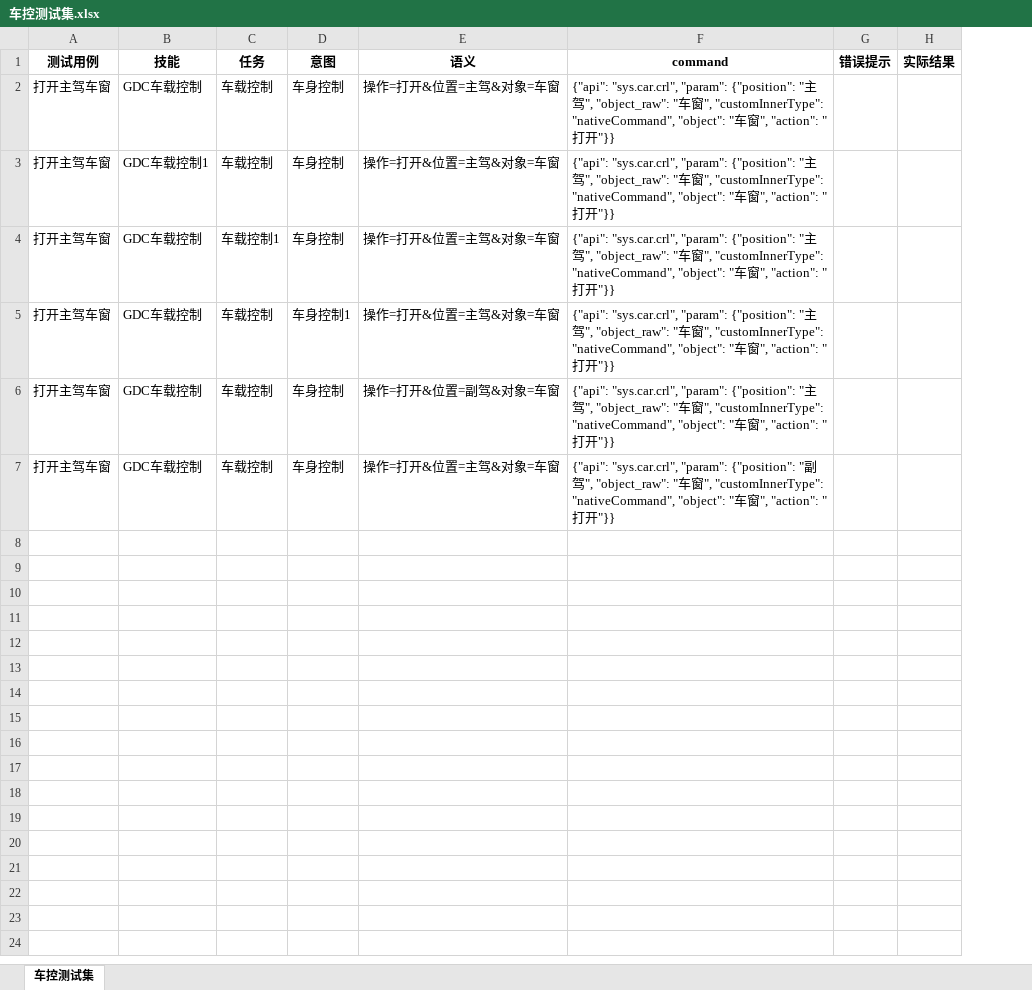
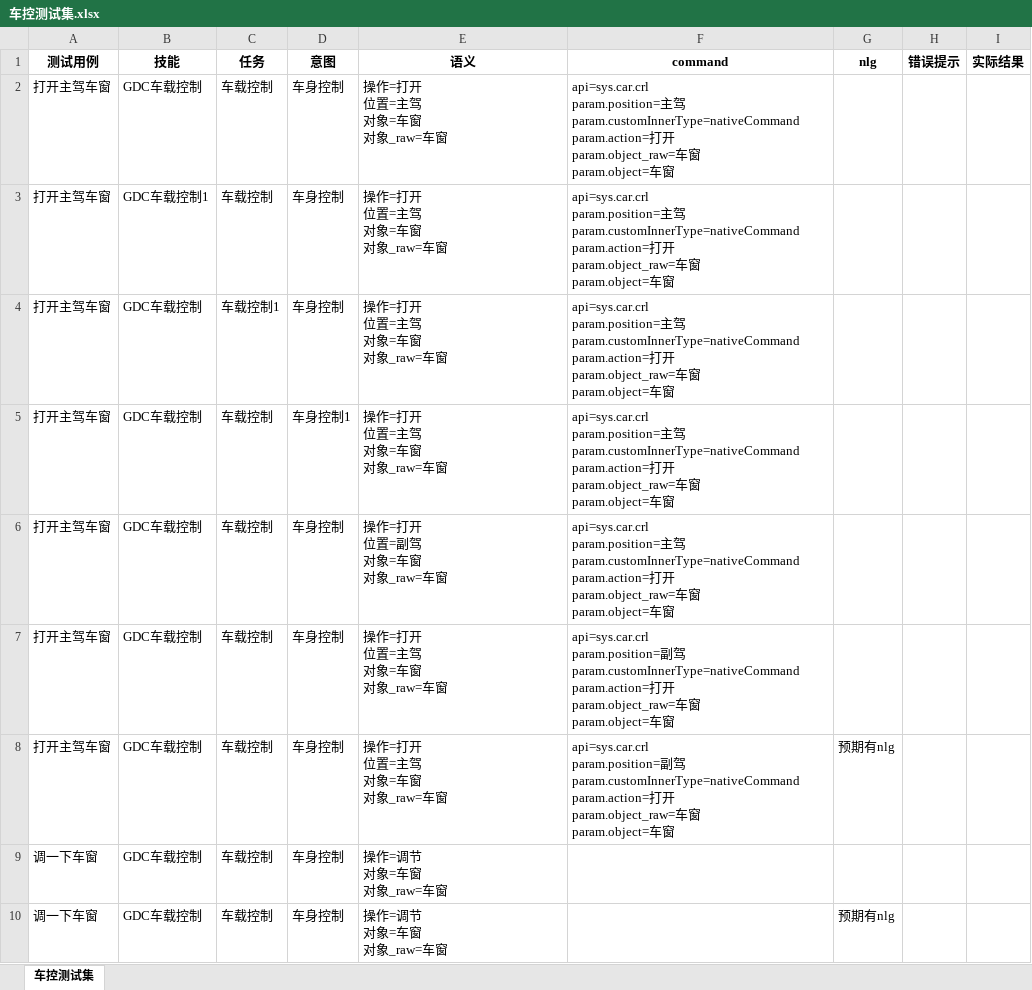
Before and after one commit to chanming2015/testPython, an Excel workbook: aispeech/ddsserver/dm/autotest/车控测试集.xlsx, sheet 车控测试集, drawn as a sheet; values as stored, in another font and other column widths than the file's, no borders; ↵ is a line break in a cell; the diff names each change by its address in the sheet, - before the commit and + after, or states it on an @@ line.

```diff
--- a/aispeech/ddsserver/dm/autotest/车控测试集.xlsx (sheet 车控测试集)
+++ b/aispeech/ddsserver/dm/autotest/车控测试集.xlsx (sheet 车控测试集)
+column G (nlg), empty
-E2:E5 (语义): 操作=打开&位置=主驾&对象=车窗
+E2:E5 (语义): 操作=打开 ↵ 位置=主驾 ↵ 对象=车窗 ↵ 对象_raw=车窗
-F2:F6 (command): {"api": "sys.car.crl", "param": {"position": "主驾", "object_raw": "车窗", "customInnerType": "nativeCommand", "object": "车窗", "action": "打开"}}
+F2:F6 (command): api=sys.car.crl ↵ param.position=主驾 ↵ param.customInnerType=nativeCommand ↵ param.action=打开 ↵ param.object_raw=车窗 ↵ param.object=车窗
-E6 (语义): 操作=打开&位置=副驾&对象=车窗
+E6 (语义): 操作=打开 ↵ 位置=副驾 ↵ 对象=车窗 ↵ 对象_raw=车窗
-E7 (语义): 操作=打开&位置=主驾&对象=车窗
+E7 (语义): 操作=打开 ↵ 位置=主驾 ↵ 对象=车窗 ↵ 对象_raw=车窗
-F7 (command): {"api": "sys.car.crl", "param": {"position": "副驾", "object_raw": "车窗", "customInnerType": "nativeCommand", "object": "车窗", "action": "打开"}}
+F7 (command): api=sys.car.crl ↵ param.position=副驾 ↵ param.customInnerType=nativeCommand ↵ param.action=打开 ↵ param.object_raw=车窗 ↵ param.object=车窗
+row 8: 打开主驾车窗 | GDC车载控制 | 车载控制 | 车身控制 | 操作=打开 ↵ 位置=主驾 ↵ 对象=车窗 ↵ 对象_raw=车窗 | api=sys.car.crl ↵ param.position=副驾 ↵ param.customInnerType=nativeCommand ↵ param.action=打开 ↵ param.object_raw=车窗 ↵ param.object=车窗 | 预期有nlg
+row 9: 调一下车窗 | GDC车载控制 | 车载控制 | 车身控制 | 操作=调节 ↵ 对象=车窗 ↵ 对象_raw=车窗
+row 10: 调一下车窗 | GDC车载控制 | 车载控制 | 车身控制 | 操作=调节 ↵ 对象=车窗 ↵ 对象_raw=车窗 |  | 预期有nlg
```
Also changed, not shown: 1 other file.
